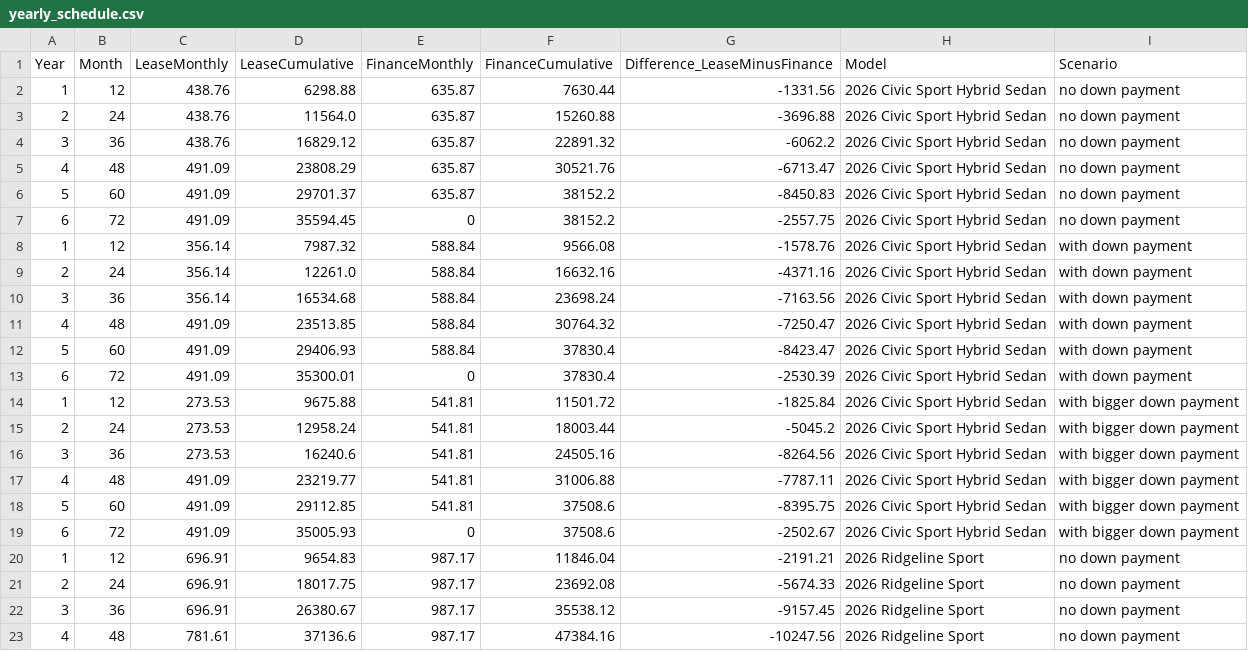
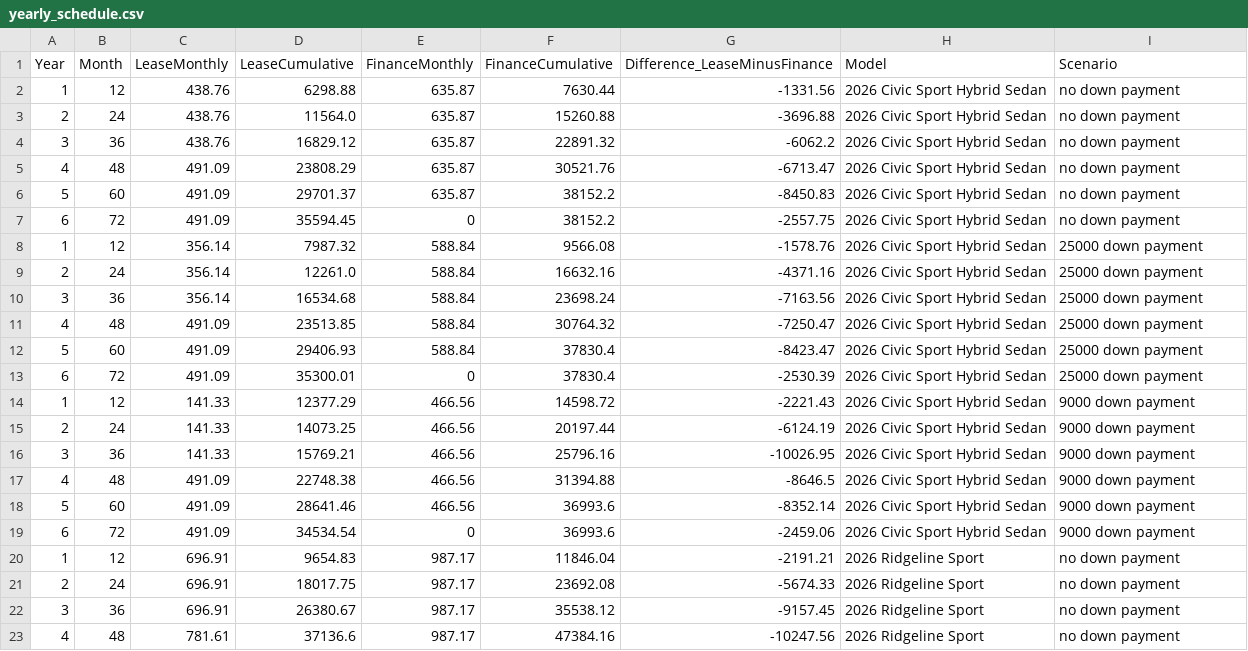
Before and after one commit to Paolo-ittapuppy/HondaInterview, a CSV file: output/yearly_schedule.csv, drawn as a sheet; only a part is shown; the diff covers the shown part only.

```diff
--- a/output/yearly_schedule.csv
+++ b/output/yearly_schedule.csv
@@ -7,14 +7,14 @@ Year,Month,LeaseMonthly,LeaseCumulative,FinanceMonthly,FinanceCumulative,Differe
 6,72,491.09,35594.45,0,38152.2,-2557.75,2026 Civic Sport Hybrid Sedan,no down payment
-1,12,356.14,7987.32,588.84,9566.08,-1578.76,2026 Civic Sport Hybrid Sedan,with down payment
-2,24,356.14,12261.0,588.84,16632.16,-4371.16,2026 Civic Sport Hybrid Sedan,with down payment
-3,36,356.14,16534.68,588.84,23698.24,-7163.56,2026 Civic Sport Hybrid Sedan,with down payment
-4,48,491.09,23513.85,588.84,30764.32,-7250.47,2026 Civic Sport Hybrid Sedan,with down payment
-5,60,491.09,29406.93,588.84,37830.4,-8423.47,2026 Civic Sport Hybrid Sedan,with down payment
-6,72,491.09,35300.01,0,37830.4,-2530.39,2026 Civic Sport Hybrid Sedan,with down payment
-1,12,273.53,9675.88,541.81,11501.72,-1825.84,2026 Civic Sport Hybrid Sedan,with bigger down payment
-2,24,273.53,12958.24,541.81,18003.44,-5045.2,2026 Civic Sport Hybrid Sedan,with bigger down payment
-3,36,273.53,16240.6,541.81,24505.16,-8264.56,2026 Civic Sport Hybrid Sedan,with bigger down payment
-4,48,491.09,23219.77,541.81,31006.88,-7787.11,2026 Civic Sport Hybrid Sedan,with bigger down payment
-5,60,491.09,29112.85,541.81,37508.6,-8395.75,2026 Civic Sport Hybrid Sedan,with bigger down payment
-6,72,491.09,35005.93,0,37508.6,-2502.67,2026 Civic Sport Hybrid Sedan,with bigger down payment
+1,12,356.14,7987.32,588.84,9566.08,-1578.76,2026 Civic Sport Hybrid Sedan,25000 down payment
+2,24,356.14,12261.0,588.84,16632.16,-4371.16,2026 Civic Sport Hybrid Sedan,25000 down payment
+3,36,356.14,16534.68,588.84,23698.24,-7163.56,2026 Civic Sport Hybrid Sedan,25000 down payment
+4,48,491.09,23513.85,588.84,30764.32,-7250.47,2026 Civic Sport Hybrid Sedan,25000 down payment
+5,60,491.09,29406.93,588.84,37830.4,-8423.47,2026 Civic Sport Hybrid Sedan,25000 down payment
+6,72,491.09,35300.01,0,37830.4,-2530.39,2026 Civic Sport Hybrid Sedan,25000 down payment
+1,12,141.33,12377.29,466.56,14598.72,-2221.43,2026 Civic Sport Hybrid Sedan,9000 down payment
+2,24,141.33,14073.25,466.56,20197.44,-6124.19,2026 Civic Sport Hybrid Sedan,9000 down payment
+3,36,141.33,15769.21,466.56,25796.16,-10026.95,2026 Civic Sport Hybrid Sedan,9000 down payment
+4,48,491.09,22748.38,466.56,31394.88,-8646.5,2026 Civic Sport Hybrid Sedan,9000 down payment
+5,60,491.09,28641.46,466.56,36993.6,-8352.14,2026 Civic Sport Hybrid Sedan,9000 down payment
+6,72,491.09,34534.54,0,36993.6,-2459.06,2026 Civic Sport Hybrid Sedan,9000 down payment
 1,12,696.91,9654.83,987.17,11846.04,-2191.21,2026 Ridgeline Sport,no down payment
```
Also changed, not shown: 38 edited cells elsewhere in this file, output/finance_data.csv, output/lease_data.csv, 5 other files.
